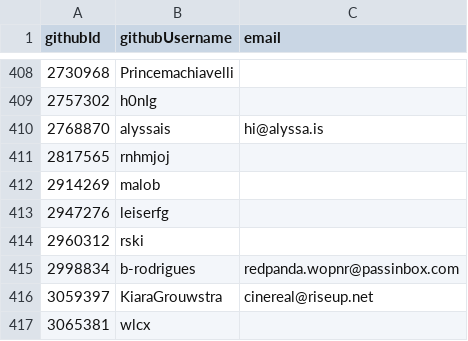
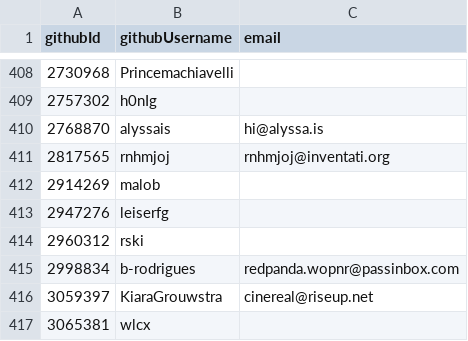
Before and after one commit to i-am-logger/SC-election-2025, a CSV file: eligible.csv, drawn as a sheet; only a part is shown, gaps mark what is left out.

Commit message:
Add email for rnhmjoj

```diff
--- a/eligible.csv
+++ b/eligible.csv
@@ -410,3 +410,3 @@ githubId,githubUsername,email
 2768870,alyssais,hi@alyssa.is
-2817565,rnhmjoj,
+2817565,rnhmjoj,rnhmjoj@inventati.org
 2914269,malob,
```
